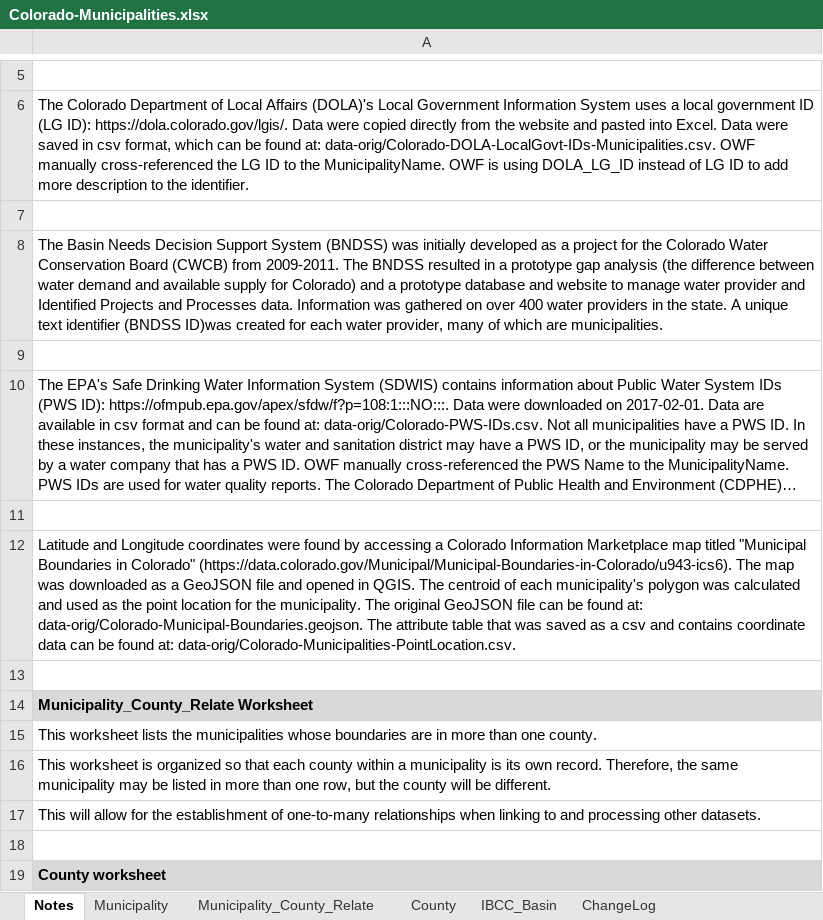
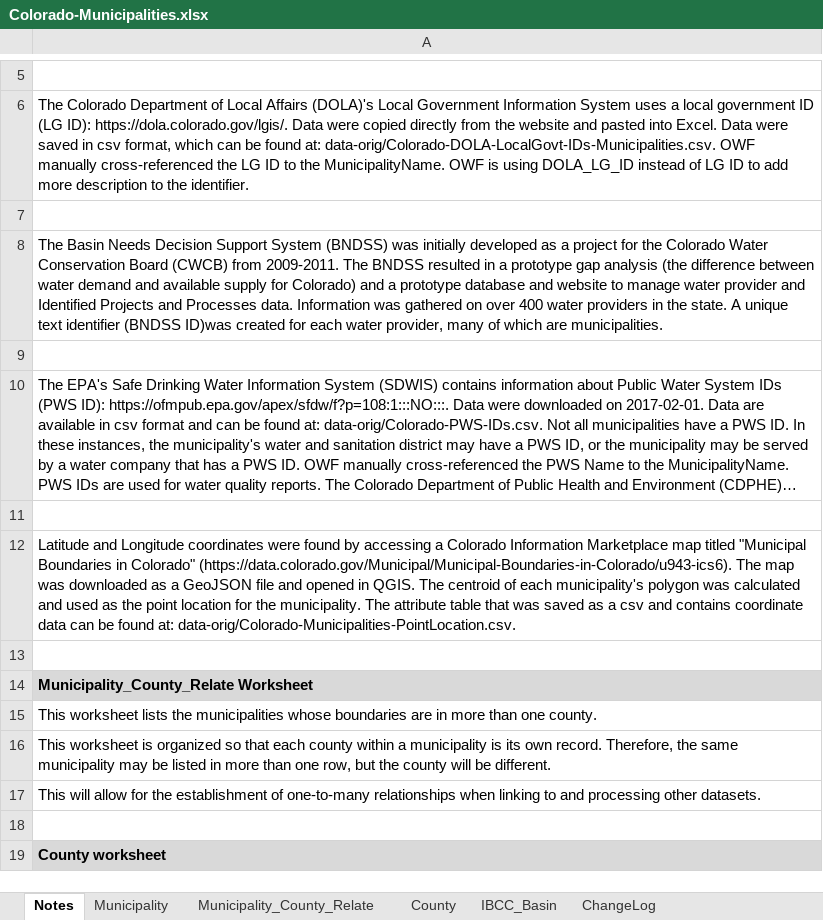
Before and after one commit to OpenWaterFoundation/owf-data-co-municipalities, an Excel workbook: data/Colorado-Municipalities.xlsx, sheet Notes, drawn as a sheet; only a part is shown, gaps mark what is left out; long unchanged cells end in …; values as stored, in another font and other column widths than the file's, no borders; the diff names each change by its address in the sheet, - before the commit and + after, or states it on an @@ line.

Commit message:
Add in TSTool command file to process data from xlsx to geojson and add in geojson file; update README

```diff
--- a/data/Colorado-Municipalities.xlsx (sheet Notes)
+++ b/data/Colorado-Municipalities.xlsx (sheet Notes)
-A12: …municipality. The original GeoJSON file can be found at: data-orig/Colorado-Municipal-Boundaries.geojson. The attribute table…
+A12: …municipality. The attribute table…
```
Also changed, not shown: 4 other files.
